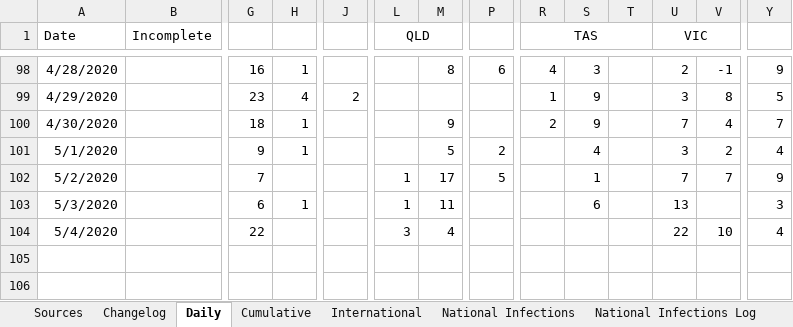
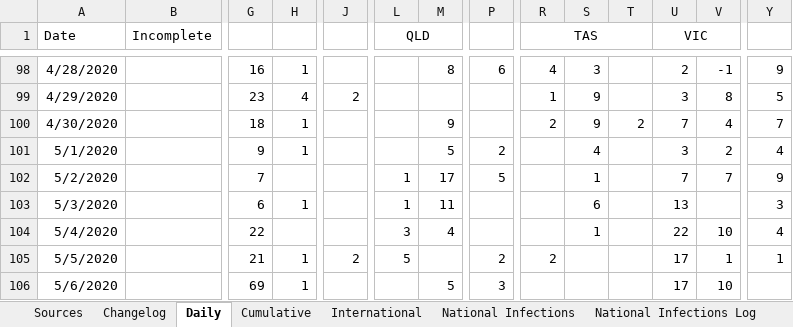
Before and after one commit to MarcusP-P/AusCovid-19, an Excel workbook: COVID-19 Australia.xlsx, sheet Daily, drawn as a sheet; only a part is shown, gaps mark what is left out; values as stored, in another font and other column widths than the file's, no borders; rows hold the shown columns only; the diff names each change by its address in the sheet, - before the commit and + after, or states it on an @@ line.

```diff
--- a/COVID-19 Australia.xlsx (sheet Daily)
+++ b/COVID-19 Australia.xlsx (sheet Daily)
-T100: (empty)
+T100: 2
-S104: (empty)
+S104: 1
+row 105: 5/5/2020 |  | 21 | 1 | 2 | 5 |  | 2 | 2 |  |  | 17 | 1 | 1
+row 106: 5/6/2020 |  | 69 | 1 |  |  | 5 | 3 |  |  |  | 17 | 10
```
Also changed, not shown: sheet Cumulative, sheet International, sheet Changelog, charts or pictures.
